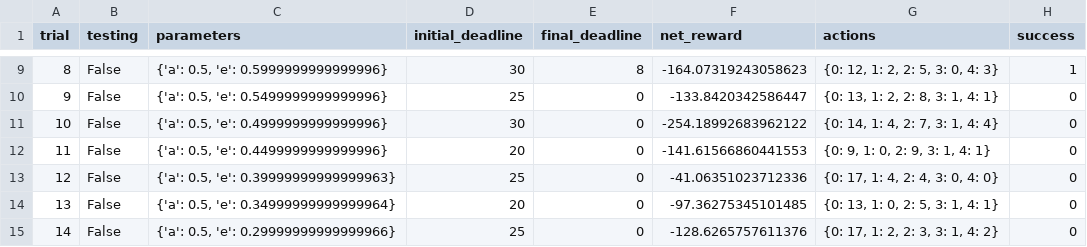
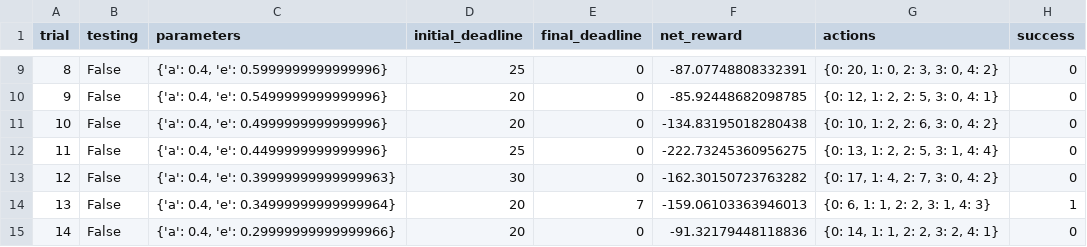
Before and after one commit to aimuch/smartcab-master, a CSV file: logs/sim_no-learning.csv, drawn as a sheet; only a part is shown, gaps mark what is left out; the diff covers the shown part only.

```diff
--- a/logs/sim_no-learning.csv
+++ b/logs/sim_no-learning.csv
@@ -9,7 +9,7 @@ trial,testing,parameters,initial_deadline,final_deadline,net_reward,actions,succ
-8,False,"{'a': 0.5, 'e': 0.5999999999999996}",30,8,-164.07319243058623,"{0: 12, 1: 2, 2: 5, 3: 0, 4: 3}",1
-9,False,"{'a': 0.5, 'e': 0.5499999999999996}",25,0,-133.8420342586447,"{0: 13, 1: 2, 2: 8, 3: 1, 4: 1}",0
-10,False,"{'a': 0.5, 'e': 0.4999999999999996}",30,0,-254.18992683962122,"{0: 14, 1: 4, 2: 7, 3: 1, 4: 4}",0
-11,False,"{'a': 0.5, 'e': 0.4499999999999996}",20,0,-141.61566860441553,"{0: 9, 1: 0, 2: 9, 3: 1, 4: 1}",0
-12,False,"{'a': 0.5, 'e': 0.39999999999999963}",25,0,-41.06351023712336,"{0: 17, 1: 4, 2: 4, 3: 0, 4: 0}",0
-13,False,"{'a': 0.5, 'e': 0.34999999999999964}",20,0,-97.36275345101485,"{0: 13, 1: 0, 2: 5, 3: 1, 4: 1}",0
-14,False,"{'a': 0.5, 'e': 0.29999999999999966}",25,0,-128.6265757611376,"{0: 17, 1: 2, 2: 3, 3: 1, 4: 2}",0
+8,False,"{'a': 0.4, 'e': 0.5999999999999996}",25,0,-87.07748808332391,"{0: 20, 1: 0, 2: 3, 3: 0, 4: 2}",0
+9,False,"{'a': 0.4, 'e': 0.5499999999999996}",20,0,-85.92448682098785,"{0: 12, 1: 2, 2: 5, 3: 0, 4: 1}",0
+10,False,"{'a': 0.4, 'e': 0.4999999999999996}",20,0,-134.83195018280438,"{0: 10, 1: 2, 2: 6, 3: 0, 4: 2}",0
+11,False,"{'a': 0.4, 'e': 0.4499999999999996}",25,0,-222.73245360956275,"{0: 13, 1: 2, 2: 5, 3: 1, 4: 4}",0
+12,False,"{'a': 0.4, 'e': 0.39999999999999963}",30,0,-162.30150723763282,"{0: 17, 1: 4, 2: 7, 3: 0, 4: 2}",0
+13,False,"{'a': 0.4, 'e': 0.34999999999999964}",20,7,-159.06103363946013,"{0: 6, 1: 1, 2: 2, 3: 1, 4: 3}",1
+14,False,"{'a': 0.4, 'e': 0.29999999999999966}",20,0,-91.32179448118836,"{0: 14, 1: 1, 2: 2, 3: 2, 4: 1}",0
```
Also changed, not shown: 77 edited cells elsewhere in this file, 提交/logs/sim_improved-learning.csv, 11 other files.
